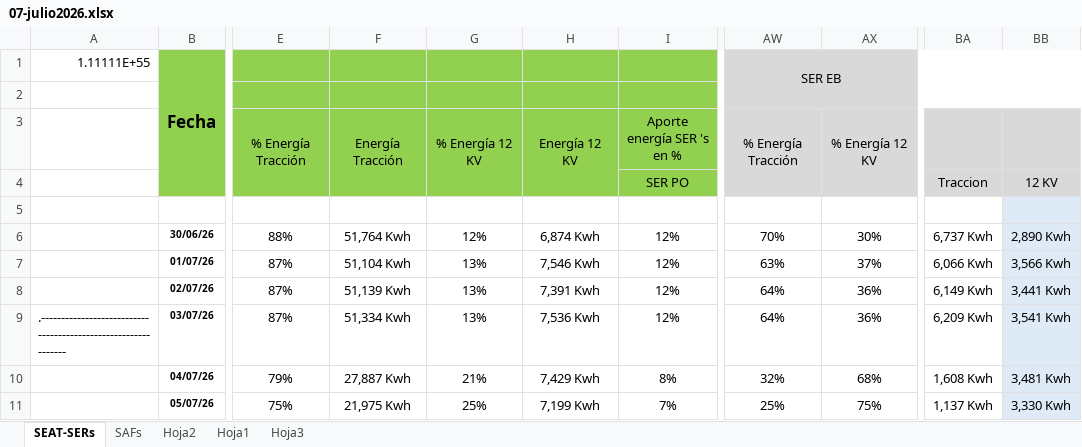
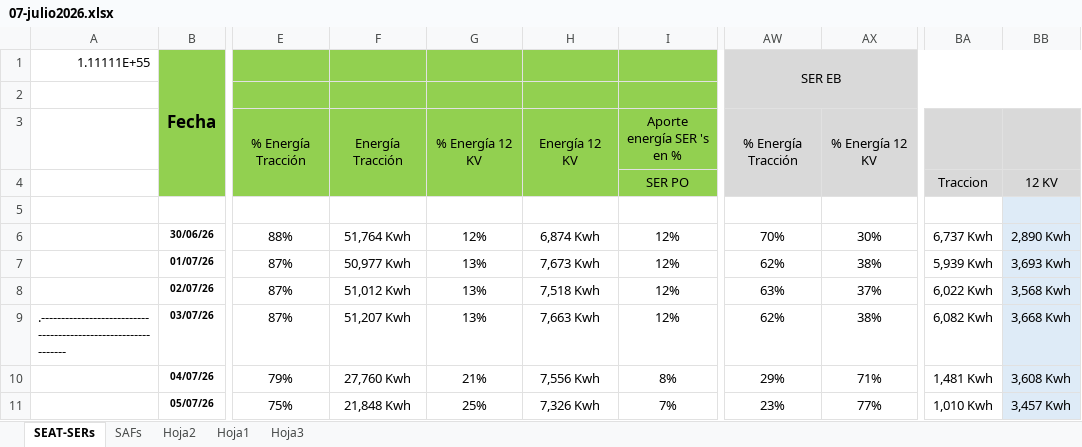
Before and after one commit to antoniorra1983-ops/Datos-Operacionales, an Excel workbook: data/seat/07-julio2026.xlsx, sheet SEAT-SERs, drawn as a sheet; only a part is shown, gaps mark what is left out; values as stored, in another font and other column widths than the file's, no borders; charts and pictures not drawn; the diff covers the shown part only; the diff names each change by its address in the sheet, - before the commit and + after, or states it on an @@ line.

```diff
--- a/data/seat/07-julio2026.xlsx (sheet SEAT-SERs)
+++ b/data/seat/07-julio2026.xlsx (sheet SEAT-SERs)
-F7: 51,104 Kwh
+F7: 50,977 Kwh
-H7: 7,546 Kwh
+H7: 7,673 Kwh
-AW7: 63%
+AW7: 62%
-AX7: 37%
+AX7: 38%
-BA7: 6,066 Kwh
+BA7: 5,939 Kwh
-BB7: 3,566 Kwh
+BB7: 3,693 Kwh
-F8: 51,139 Kwh
+F8: 51,012 Kwh
-H8: 7,391 Kwh
+H8: 7,518 Kwh
-AW8: 64%
+AW8: 63%
-AX8: 36%
+AX8: 37%
-BA8: 6,149 Kwh
+BA8: 6,022 Kwh
-BB8: 3,441 Kwh
+BB8: 3,568 Kwh
-F9: 51,334 Kwh
+F9: 51,207 Kwh
-H9: 7,536 Kwh
+H9: 7,663 Kwh
-AW9: 64%
+AW9: 62%
-AX9: 36%
+AX9: 38%
-BA9: 6,209 Kwh
+BA9: 6,082 Kwh
-BB9: 3,541 Kwh
+BB9: 3,668 Kwh
-F10: 27,887 Kwh
+F10: 27,760 Kwh
-H10: 7,429 Kwh
+H10: 7,556 Kwh
-AW10: 32%
+AW10: 29%
-AX10: 68%
+AX10: 71%
-BA10: 1,608 Kwh
+BA10: 1,481 Kwh
-BB10: 3,481 Kwh
+BB10: 3,608 Kwh
-F11: 21,975 Kwh
+F11: 21,848 Kwh
-H11: 7,199 Kwh
+H11: 7,326 Kwh
-AW11: 25%
+AW11: 23%
-AX11: 75%
+AX11: 77%
-BA11: 1,137 Kwh
+BA11: 1,010 Kwh
-BB11: 3,330 Kwh
+BB11: 3,457 Kwh
```
Also changed, not shown: 536 edited cells elsewhere in this sheet, sheet SAFs, charts or pictures, data/seat/01-enero2026.xlsx, data/seat/02-febrero2026.xlsx, 4 other files.
